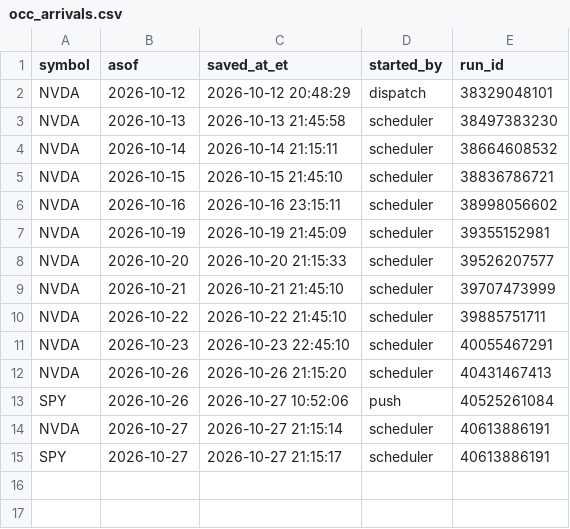
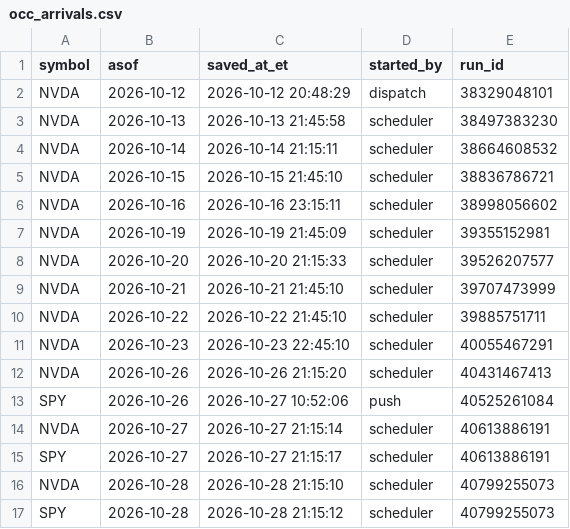
Before and after one commit to kshu231/nvda-open-interest, a CSV file: data/occ_arrivals.csv, drawn as a sheet.

```diff
--- a/data/occ_arrivals.csv
+++ b/data/occ_arrivals.csv
@@ -15 +15,3 @@ NVDA,2026-10-27,2026-10-27 21:15:14,scheduler,40613886191
 SPY,2026-10-27,2026-10-27 21:15:17,scheduler,40613886191
+NVDA,2026-10-28,2026-10-28 21:15:10,scheduler,40799255073
+SPY,2026-10-28,2026-10-28 21:15:12,scheduler,40799255073
```
Also changed, not shown: 2 other files.
